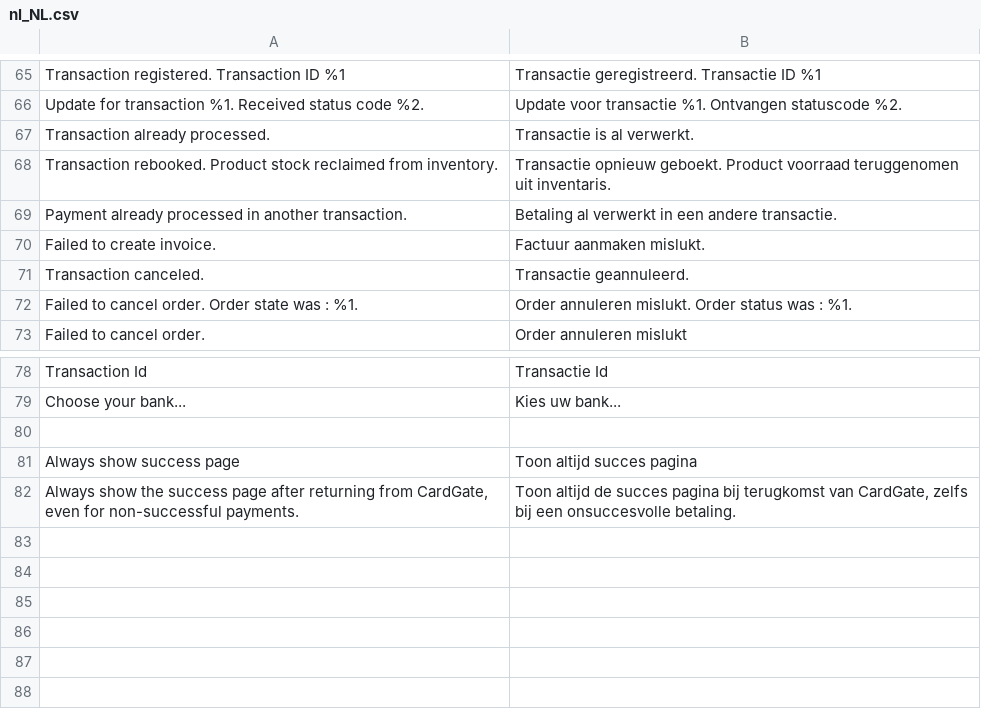
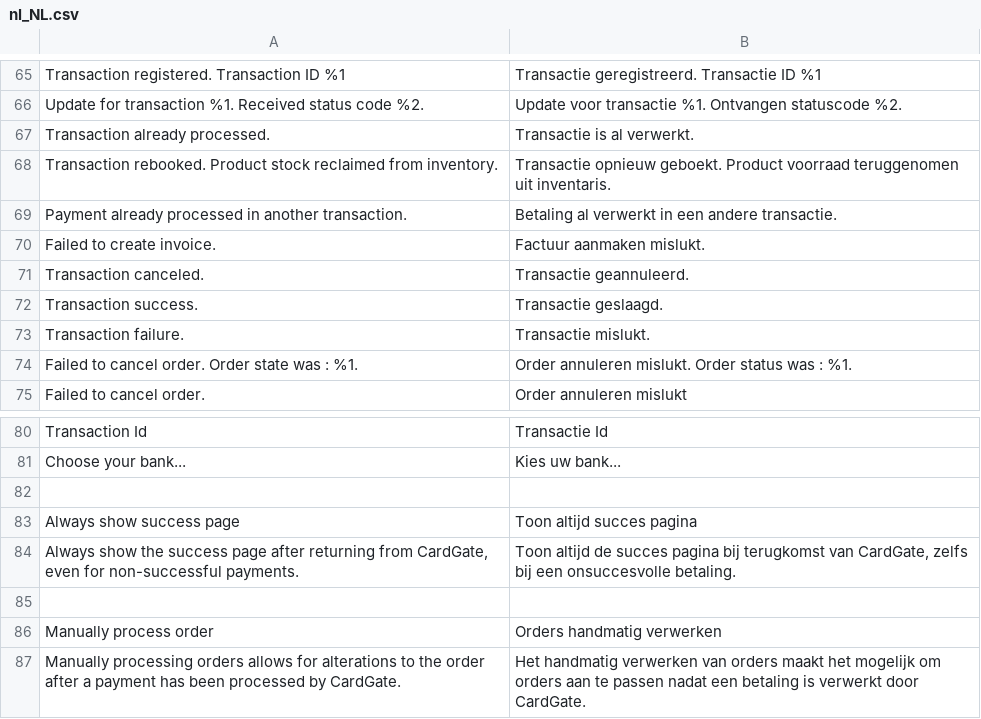
Before and after one commit to cardgate/magento2, a CSV file: i18n/nl_NL.csv, drawn as a sheet; only a part is shown, gaps mark what is left out.

```diff
--- a/i18n/nl_NL.csv
+++ b/i18n/nl_NL.csv
@@ -71,2 +71,4 @@
 "Transaction canceled.","Transactie geannuleerd."
+"Transaction success.","Transactie geslaagd."
+"Transaction failure.","Transactie mislukt."
 "Failed to cancel order. Order state was : %1.","Order annuleren mislukt. Order status was : %1."
@@ -82 +84,4 @@
 "Always show the success page after returning from CardGate, even for non-successful payments.","Toon altijd de succes pagina bij terugkomst van CardGate, zelfs bij een onsuccesvolle betaling."
+
+"Manually process order","Orders handmatig verwerken"
+"Manually processing orders allows for alterations to the order after a payment has been processed by CardGate.","Het handmatig verwerken van orders maakt het mogelijk om orders aan te passen nadat een betaling is verwerkt door CardGate."
```
Also changed, not shown: i18n/de_DE.csv, 10 other files.
